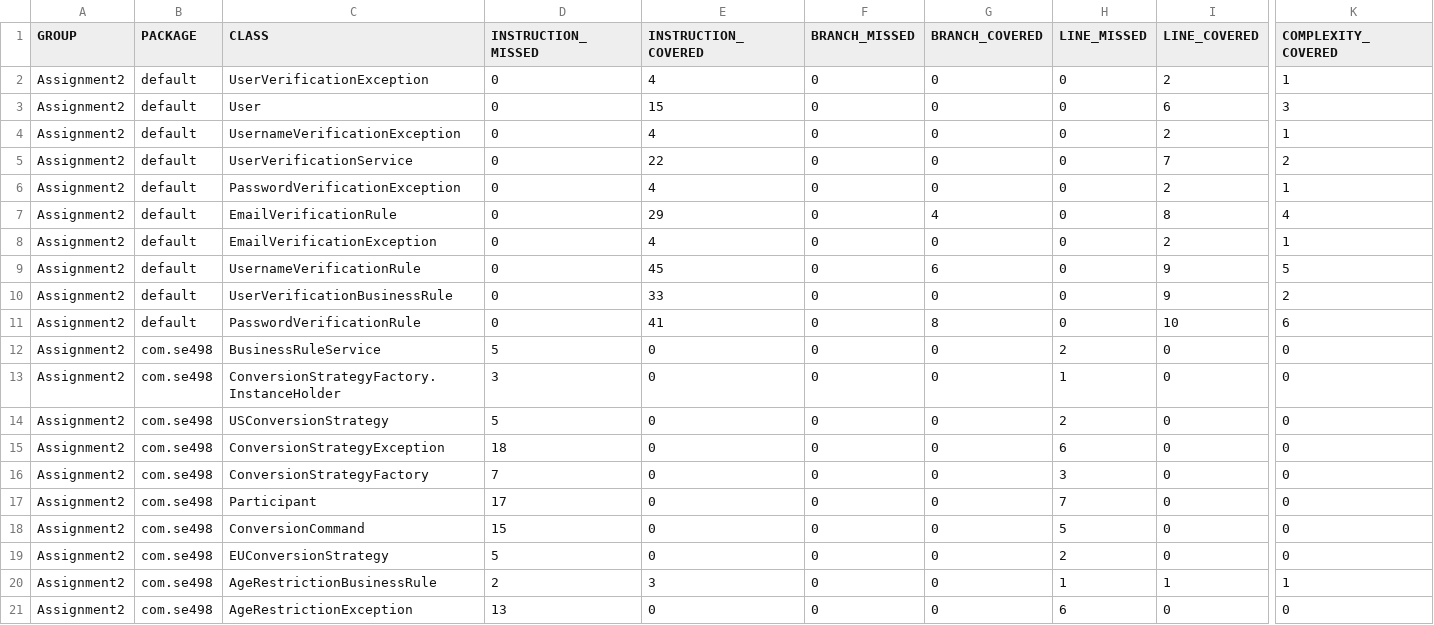
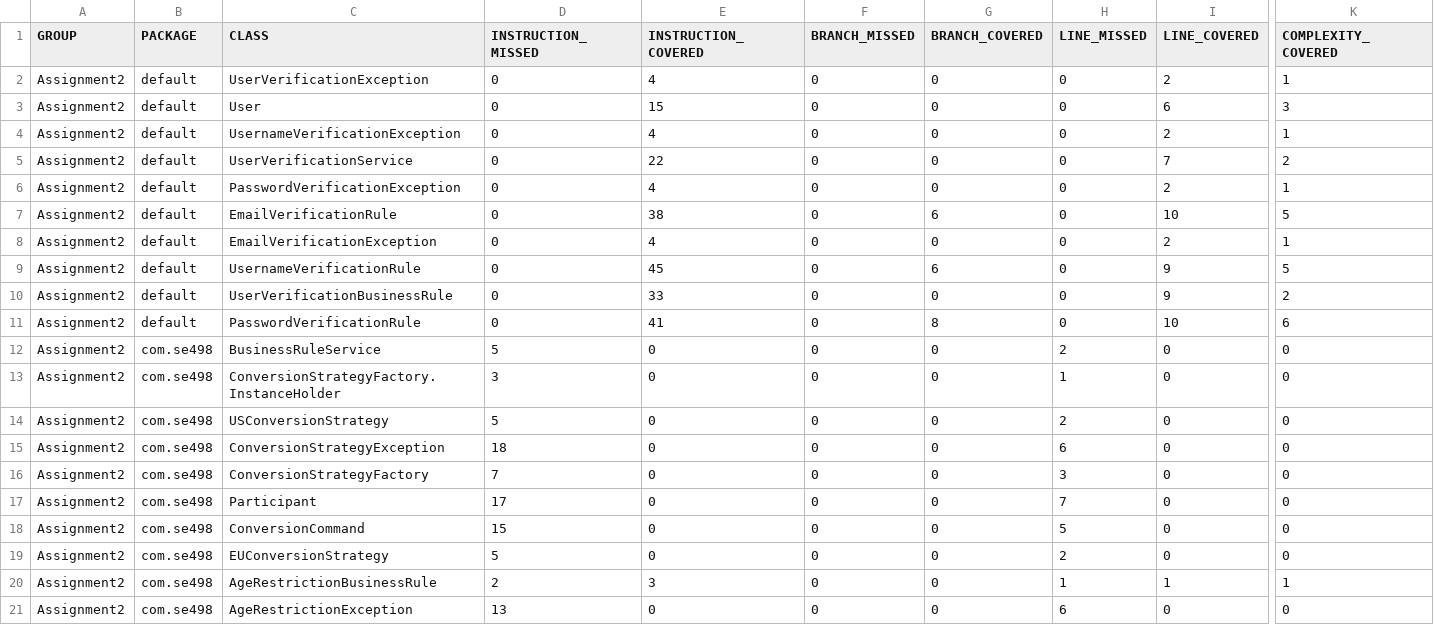
Before and after one commit to lariosjulianna/se498-assignment2, a CSV file: target/site/jacoco/jacoco.csv, drawn as a sheet; only a part is shown, gaps mark what is left out; the diff names each change by its address in the sheet, - before the commit and + after, or states it on an @@ line.

```diff
--- a/target/site/jacoco/jacoco.csv
+++ b/target/site/jacoco/jacoco.csv
-E7 (INSTRUCTION_COVERED): 29
+E7 (INSTRUCTION_COVERED): 38
-G7 (BRANCH_COVERED): 4
+G7 (BRANCH_COVERED): 6
-I7 (LINE_COVERED): 8
+I7 (LINE_COVERED): 10
-K7 (COMPLEXITY_COVERED): 4
+K7 (COMPLEXITY_COVERED): 5
```
Also changed, not shown: 24 other files.
